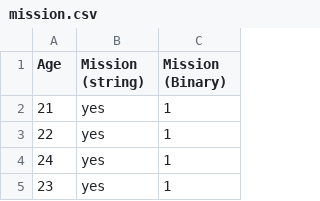
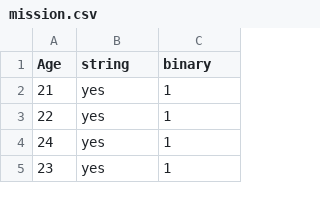
Before and after one commit to kctolli/MATH325, a CSV file: Data/mission.csv, drawn as a sheet; only a part is shown.

```diff
--- a/Data/mission.csv
+++ b/Data/mission.csv
@@ -1,2 +1,2 @@
-Age,Mission (string),Mission (Binary)
+Age,string,binary
 21,yes,1
```
Also changed, not shown: 1 other file.
